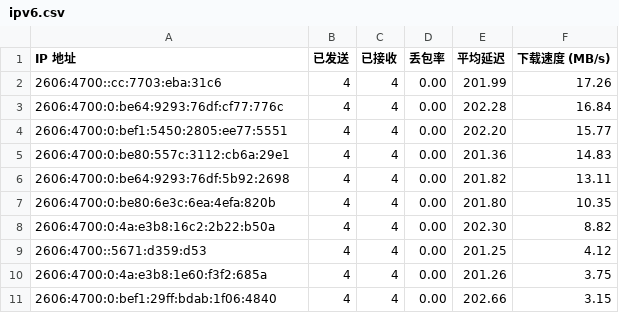
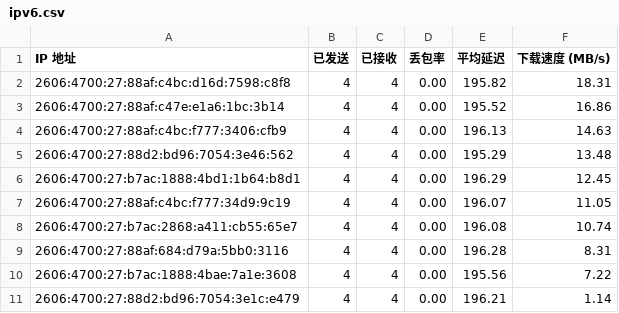
Before and after one commit to ymyuuu/IPDB, a CSV file: BestCF/ipv6.csv, drawn as a sheet.

Commit message:
Update BestCF/ipv6.csv - 2026-06-28 18:09:36

```diff
--- a/BestCF/ipv6.csv
+++ b/BestCF/ipv6.csv
@@ -1,11 +1,11 @@
 IP 地址,已发送,已接收,丢包率,平均延迟,下载速度 (MB/s)
-2606:4700::cc:7703:eba:31c6,4,4,0.00,201.99,17.26
-2606:4700:0:be64:9293:76df:cf77:776c,4,4,0.00,202.28,16.84
-2606:4700:0:bef1:5450:2805:ee77:5551,4,4,0.00,202.20,15.77
-2606:4700:0:be80:557c:3112:cb6a:29e1,4,4,0.00,201.36,14.83
-2606:4700:0:be64:9293:76df:5b92:2698,4,4,0.00,201.82,13.11
-2606:4700:0:be80:6e3c:6ea:4efa:820b,4,4,0.00,201.80,10.35
-2606:4700:0:4a:e3b8:16c2:2b22:b50a,4,4,0.00,202.30,8.82
-2606:4700::5671:d359:d53,4,4,0.00,201.25,4.12
-2606:4700:0:4a:e3b8:1e60:f3f2:685a,4,4,0.00,201.26,3.75
-2606:4700:0:bef1:29ff:bdab:1f06:4840,4,4,0.00,202.66,3.15
+2606:4700:27:88af:c4bc:d16d:7598:c8f8,4,4,0.00,195.82,18.31
+2606:4700:27:88af:c47e:e1a6:1bc:3b14,4,4,0.00,195.52,16.86
+2606:4700:27:88af:c4bc:f777:3406:cfb9,4,4,0.00,196.13,14.63
+2606:4700:27:88d2:bd96:7054:3e46:562,4,4,0.00,195.29,13.48
+2606:4700:27:b7ac:1888:4bd1:1b64:b8d1,4,4,0.00,196.29,12.45
+2606:4700:27:88af:c4bc:f777:34d9:9c19,4,4,0.00,196.07,11.05
+2606:4700:27:b7ac:2868:a411:cb55:65e7,4,4,0.00,196.08,10.74
+2606:4700:27:88af:684:d79a:5bb0:3116,4,4,0.00,196.28,8.31
+2606:4700:27:b7ac:1888:4bae:7a1e:3608,4,4,0.00,195.56,7.22
+2606:4700:27:88d2:bd96:7054:3e1c:e479,4,4,0.00,196.21,1.14
```
